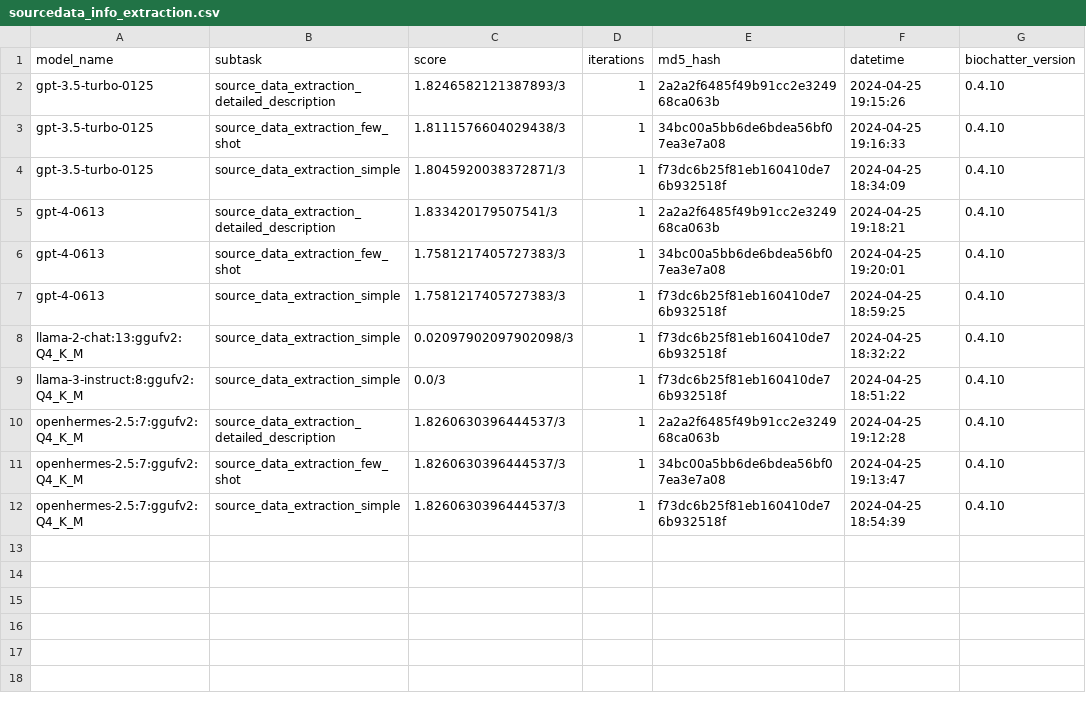
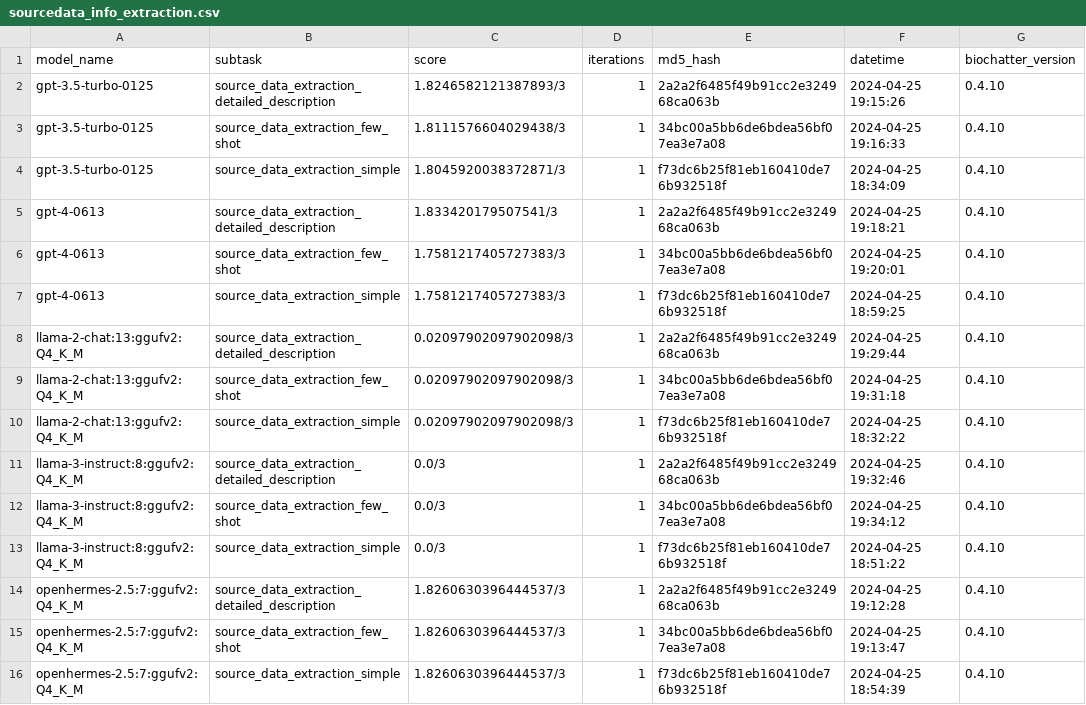
Before and after one commit to biocypher/biochatter, a CSV file: benchmark/results/sourcedata_info_extraction.csv, drawn as a sheet; the diff names each change by its address in the sheet, - before the commit and + after, or states it on an @@ line.

Commit message:
more llama (still does not understand)

```diff
--- a/benchmark/results/sourcedata_info_extraction.csv
+++ b/benchmark/results/sourcedata_info_extraction.csv
+row 8: llama-2-chat:13:ggufv2:Q4_K_M | source_data_extraction_detailed_description | 0.02097902097902098/3 | 1 | 2a2a2f6485f49b91cc2e324968ca063b | 2024-04-25 19:29:44 | 0.4.10
+row 9: llama-2-chat:13:ggufv2:Q4_K_M | source_data_extraction_few_shot | 0.02097902097902098/3 | 1 | 34bc00a5bb6de6bdea56bf07ea3e7a08 | 2024-04-25 19:31:18 | 0.4.10
+row 11: llama-3-instruct:8:ggufv2:Q4_K_M | source_data_extraction_detailed_description | 0.0/3 | 1 | 2a2a2f6485f49b91cc2e324968ca063b | 2024-04-25 19:32:46 | 0.4.10
+row 12: llama-3-instruct:8:ggufv2:Q4_K_M | source_data_extraction_few_shot | 0.0/3 | 1 | 34bc00a5bb6de6bdea56bf07ea3e7a08 | 2024-04-25 19:34:12 | 0.4.10
```
